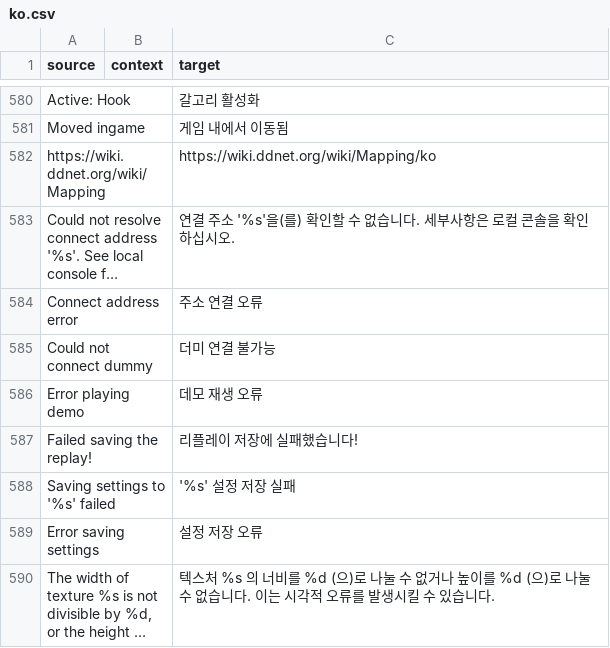
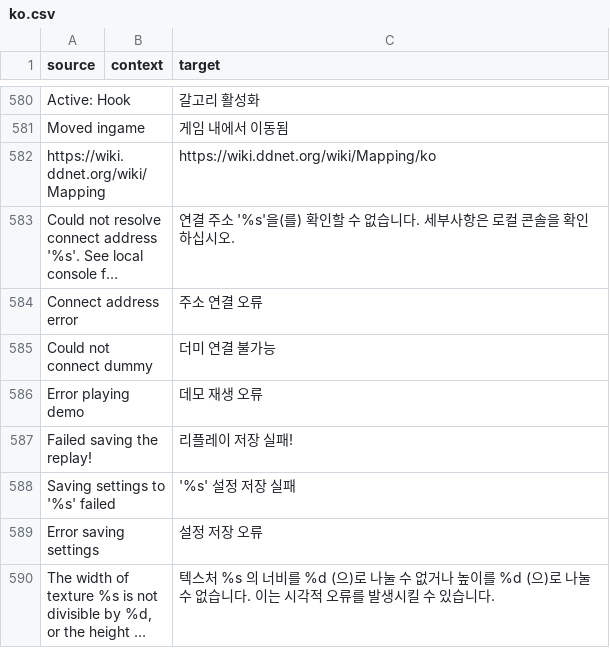
Before and after one commit to ddnet/ddnet-translations, a CSV file: ddnet/ko.csv, drawn as a sheet; only a part is shown, gaps mark what is left out; long unchanged cells end in …; the diff covers the shown part only.

```diff
--- a/ddnet/ko.csv
+++ b/ddnet/ko.csv
@@ -586,3 +586,3 @@
 "Error playing demo","","데모 재생 오류"
-"Failed saving the replay!","","리플레이 저장에 실패했습니다!"
+"Failed saving the replay!","","리플레이 저장 실패!"
 "Saving settings to '%s' failed","","'%s' 설정 저장 실패"
```
Also changed, not shown: 15 edited cells elsewhere in this file.
